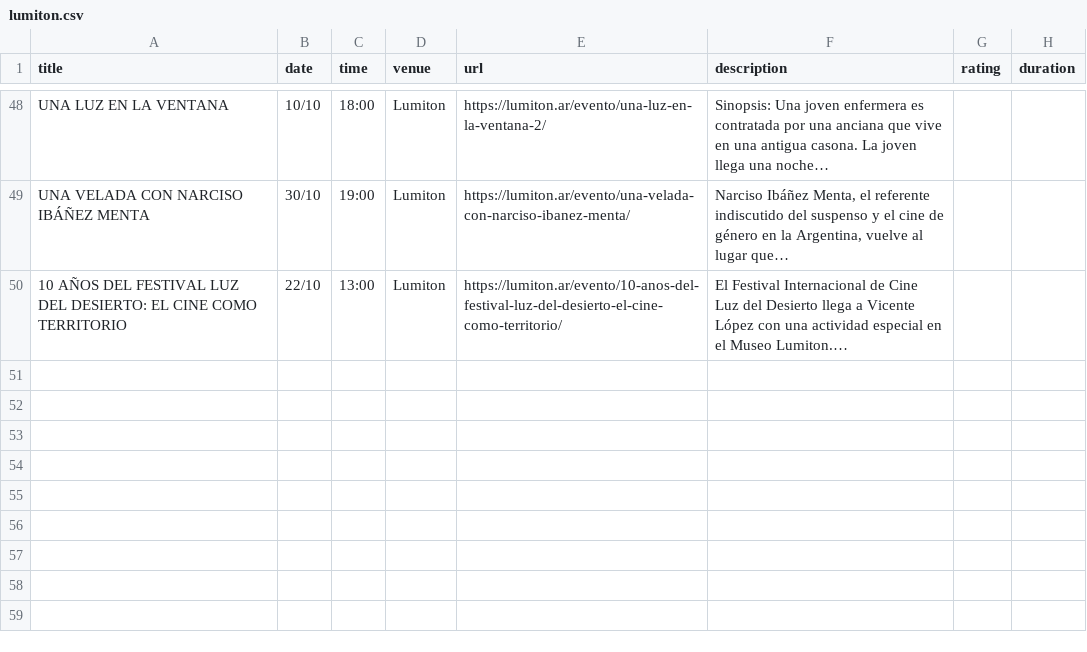
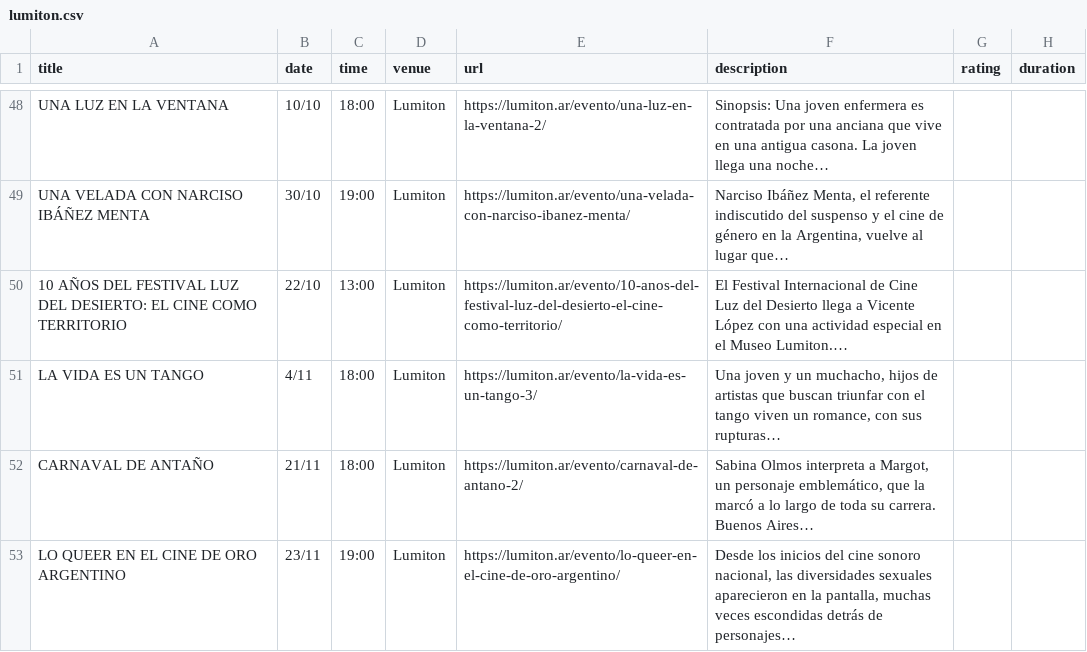
Before and after one commit to j-e-d/agenda-lumiton, a CSV file: data/lumiton.csv, drawn as a sheet; only a part is shown, gaps mark what is left out; the diff names each change by its address in the sheet, - before the commit and + after, or states it on an @@ line.

```diff
--- a/data/lumiton.csv
+++ b/data/lumiton.csv
+row 51: LA VIDA ES UN TANGO | 4/11 | 18:00 | Lumiton | https://lumiton.ar/evento/la-vida-es-un-tango-3/ | Una joven y un muchacho, hijos de artistas que buscan triunfar con el tango viven un romance, con sus rupturas…
+row 52: CARNAVAL DE ANTAÑO | 21/11 | 18:00 | Lumiton | https://lumiton.ar/evento/carnaval-de-antano-2/ | Sabina Olmos interpreta a Margot, un personaje emblemático, que la marcó a lo largo de toda su carrera. Buenos Aires…
+row 53: LO QUEER EN EL CINE DE ORO ARGENTINO | 23/11 | 19:00 | Lumiton | https://lumiton.ar/evento/lo-queer-en-el-cine-de-oro-argentino/ | Desde los inicios del cine sonoro nacional, las diversidades sexuales aparecieron en la pantalla, muchas veces escondidas detrás de personajes…
```
Also changed, not shown: data/all_events.csv, 5 other files.
